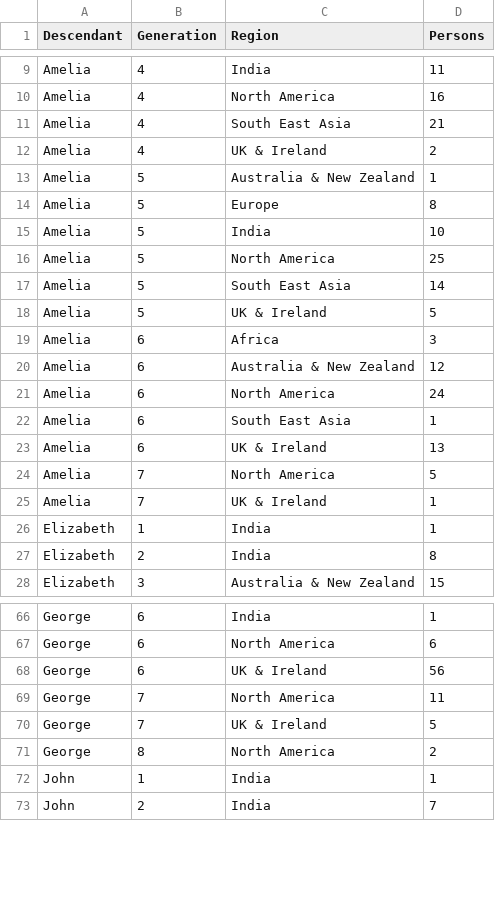
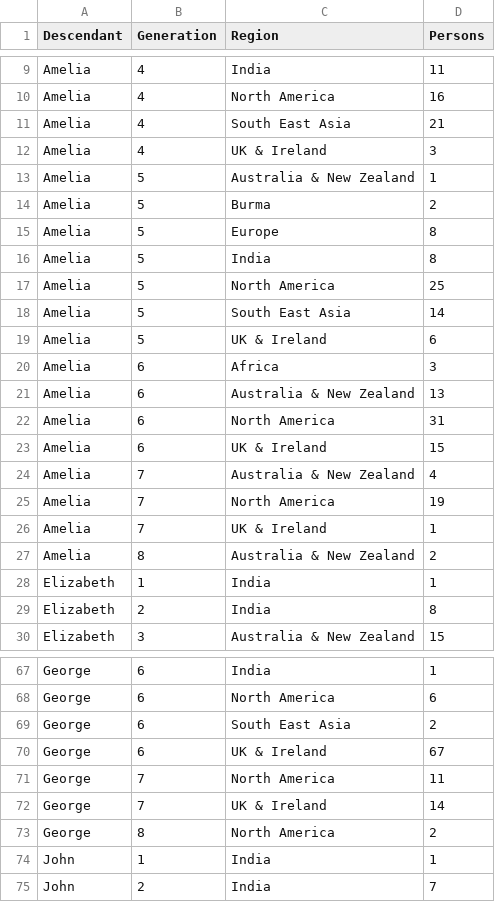
Before and after one commit to spuddybike/oharas-in-india, a CSV file: analysis/bmd-data/all-births.csv, drawn as a sheet; only a part is shown, gaps mark what is left out; the diff covers the shown part only.

Commit message:
updates 1179 births

```diff
--- a/analysis/bmd-data/all-births.csv
+++ b/analysis/bmd-data/all-births.csv
@@ -11,16 +11,18 @@ Amelia,4,North America,16
 Amelia,4,South East Asia,21
-Amelia,4,UK & Ireland,2
+Amelia,4,UK & Ireland,3
 Amelia,5,Australia & New Zealand,1
+Amelia,5,Burma,2
 Amelia,5,Europe,8
-Amelia,5,India,10
+Amelia,5,India,8
 Amelia,5,North America,25
 Amelia,5,South East Asia,14
-Amelia,5,UK & Ireland,5
+Amelia,5,UK & Ireland,6
 Amelia,6,Africa,3
-Amelia,6,Australia & New Zealand,12
-Amelia,6,North America,24
-Amelia,6,South East Asia,1
-Amelia,6,UK & Ireland,13
-Amelia,7,North America,5
+Amelia,6,Australia & New Zealand,13
+Amelia,6,North America,31
+Amelia,6,UK & Ireland,15
+Amelia,7,Australia & New Zealand,4
+Amelia,7,North America,19
 Amelia,7,UK & Ireland,1
+Amelia,8,Australia & New Zealand,2
 Elizabeth,1,India,1
@@ -67,5 +68,6 @@ George,6,India,1
 George,6,North America,6
-George,6,UK & Ireland,56
+George,6,South East Asia,2
+George,6,UK & Ireland,67
 George,7,North America,11
-George,7,UK & Ireland,5
+George,7,UK & Ireland,14
 George,8,North America,2
```
Also changed, not shown: 2 added rows, 2 removed rows and 16 edited cells elsewhere in this file.
